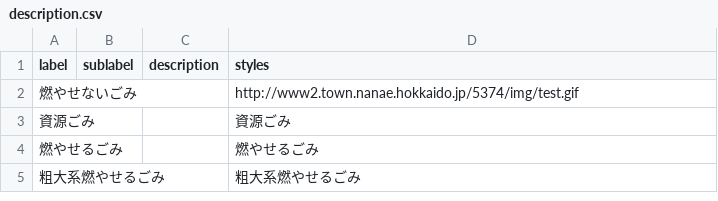
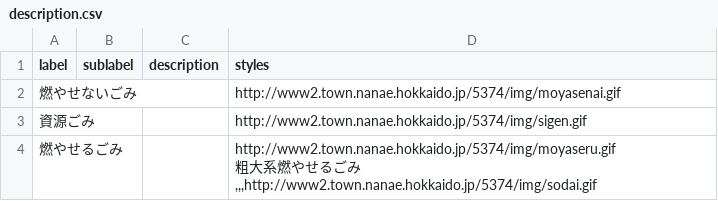
Before and after one commit to nanaetown/5374, a CSV file: data/description.csv, drawn as a sheet.

Commit message:
Update description.csv

```diff
--- a/data/description.csv
+++ b/data/description.csv
@@ -1,5 +1,6 @@
 label,sublabel,description,styles
-燃やせないごみ,,,http://www2.town.nanae.hokkaido.jp/5374/img/test.gif
-資源ごみ,,,"資源ごみ"
-燃やせるごみ,,,"燃やせるごみ"
-粗大系燃やせるごみ,,,"粗大系燃やせるごみ"
+燃やせないごみ,,,http://www2.town.nanae.hokkaido.jp/5374/img/moyasenai.gif
+資源ごみ,,,http://www2.town.nanae.hokkaido.jp/5374/img/sigen.gif
+燃やせるごみ,,,"http://www2.town.nanae.hokkaido.jp/5374/img/moyaseru.gif
+粗大系燃やせるごみ,,,http://www2.town.nanae.hokkaido.jp/5374/img/sodai.gif
+
```
